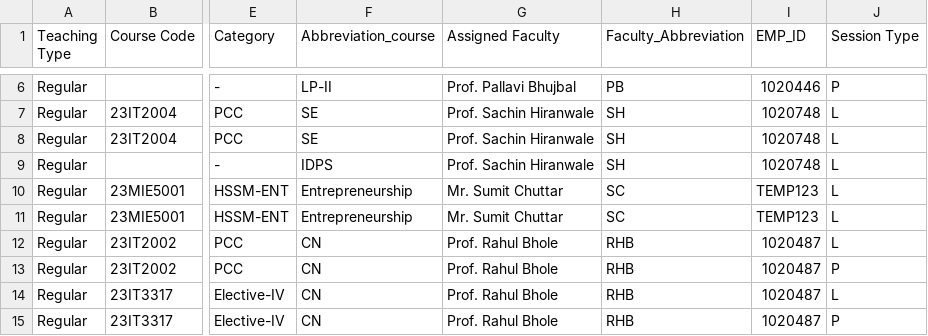
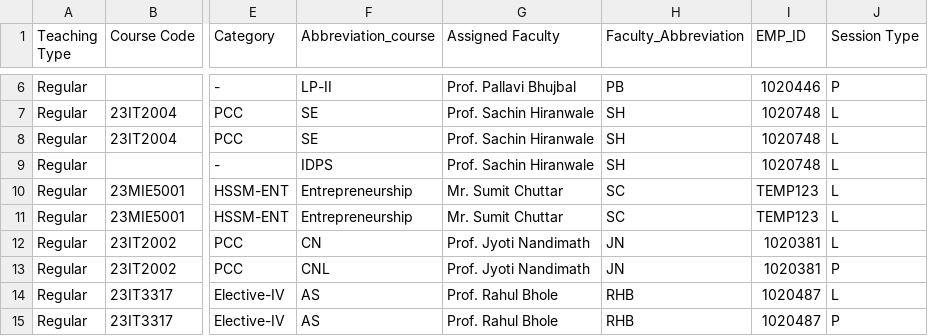
Before and after one commit to palash-s/EduMatrix-AMS-pgsql, a CSV file: data/new-format-subject-allocation.csv, drawn as a sheet; only a part is shown, gaps mark what is left out; the diff covers the shown part only; the diff names each change by its address in the sheet, - before the commit and + after, or states it on an @@ line.

```diff
--- a/data/new-format-subject-allocation.csv
+++ b/data/new-format-subject-allocation.csv
-G12:G13 (Assigned Faculty): Prof. Rahul Bhole
+G12:G13 (Assigned Faculty): Prof. Jyoti Nandimath
-H12:H13 (Faculty_Abbreviation): RHB
+H12:H13 (Faculty_Abbreviation): JN
-I12:I13 (EMP_ID): 1020487
+I12:I13 (EMP_ID): 1020381
-F13 (Abbreviation_course): CN
+F13 (Abbreviation_course): CNL
-F14:F15 (Abbreviation_course): CN
+F14:F15 (Abbreviation_course): AS
```
Also changed, not shown: 1 added row, 1 removed row and 22 edited cells elsewhere in this file, 8 other files.
